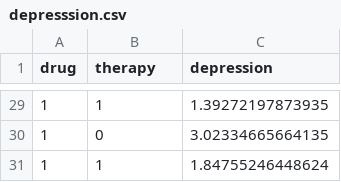
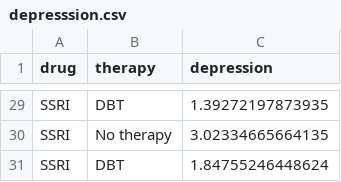
Before and after one commit to uopsych/psy612, a CSV file: data/depresssion.csv, drawn as a sheet; only a part is shown, gaps mark what is left out; the diff covers the shown part only.

Commit message:
update depression data

```diff
--- a/data/depresssion.csv
+++ b/data/depresssion.csv
@@ -29,3 +29,3 @@
-1,1,1.39272197873935
-1,0,3.02334665664135
-1,1,1.84755246448624
+"SSRI","DBT",1.39272197873935
+"SSRI","No therapy",3.02334665664135
+"SSRI","DBT",1.84755246448624
```
Also changed, not shown: 54 edited cells elsewhere in this file.
